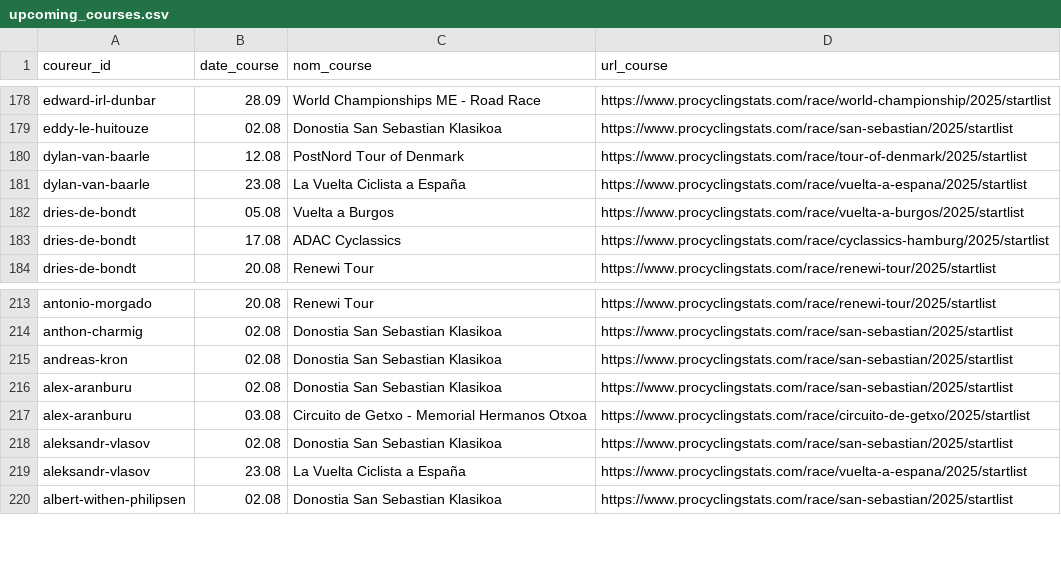
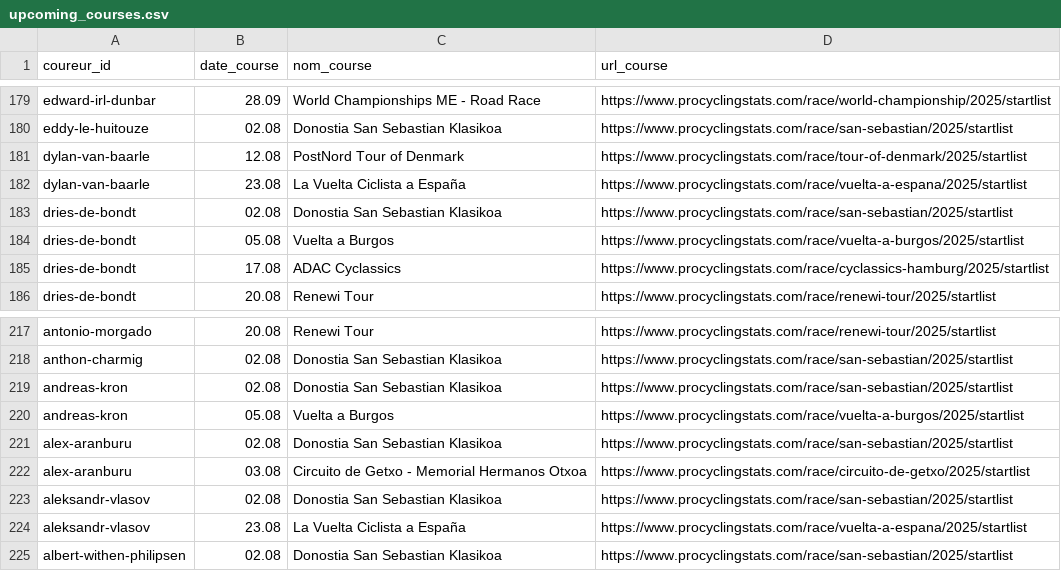
Before and after one commit to briceleborgne/data, a CSV file: upcoming_courses.csv, drawn as a sheet; only a part is shown, gaps mark what is left out; the diff covers the shown part only.

```diff
--- a/upcoming_courses.csv
+++ b/upcoming_courses.csv
@@ -181,2 +182,3 @@ dylan-van-baarle,12.08,PostNord Tour of Denmark,https://www.procyclingstats.com/
 dylan-van-baarle,23.08,La Vuelta Ciclista a España,https://www.procyclingstats.com/race/vuelta-a-espana/2025/startlist
+dries-de-bondt,02.08,Donostia San Sebastian Klasikoa,https://www.procyclingstats.com/race/san-sebastian/2025/startlist
 dries-de-bondt,05.08,Vuelta a Burgos,https://www.procyclingstats.com/race/vuelta-a-burgos/2025/startlist
@@ -215,2 +219,3 @@ anthon-charmig,02.08,Donostia San Sebastian Klasikoa,https://www.procyclingstats
 andreas-kron,02.08,Donostia San Sebastian Klasikoa,https://www.procyclingstats.com/race/san-sebastian/2025/startlist
+andreas-kron,05.08,Vuelta a Burgos,https://www.procyclingstats.com/race/vuelta-a-burgos/2025/startlist
 alex-aranburu,02.08,Donostia San Sebastian Klasikoa,https://www.procyclingstats.com/race/san-sebastian/2025/startlist
```
Also changed, not shown: 6 added rows and 3 removed rows elsewhere in this file.
